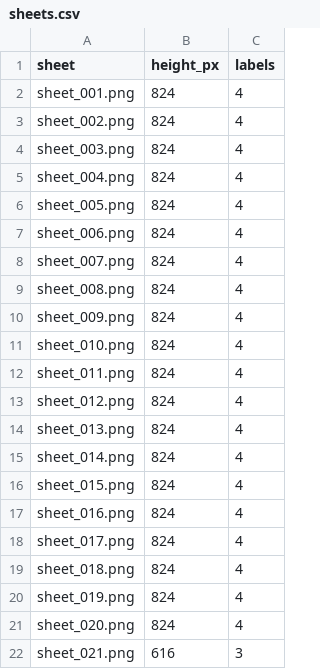
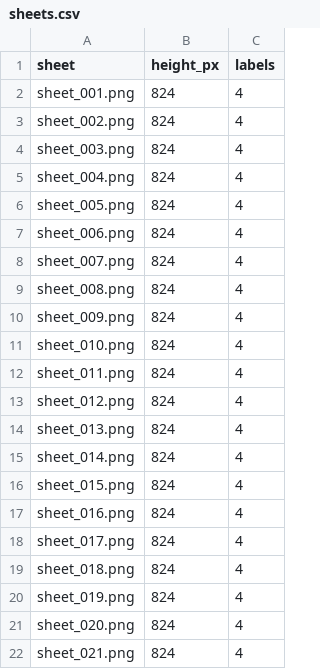
Before and after one commit to thibserot/electronics-catalog, a CSV file: docs/components/stickers/sheets.csv, drawn as a sheet.

```diff
--- a/docs/components/stickers/sheets.csv
+++ b/docs/components/stickers/sheets.csv
@@ -21,2 +21,2 @@ sheet_019.png,824,4
 sheet_020.png,824,4
-sheet_021.png,616,3
+sheet_021.png,824,4
```
Also changed, not shown: docs/components/stickers/index.csv, docs/components/stickers/sheet_positions.csv, 26 other files.
